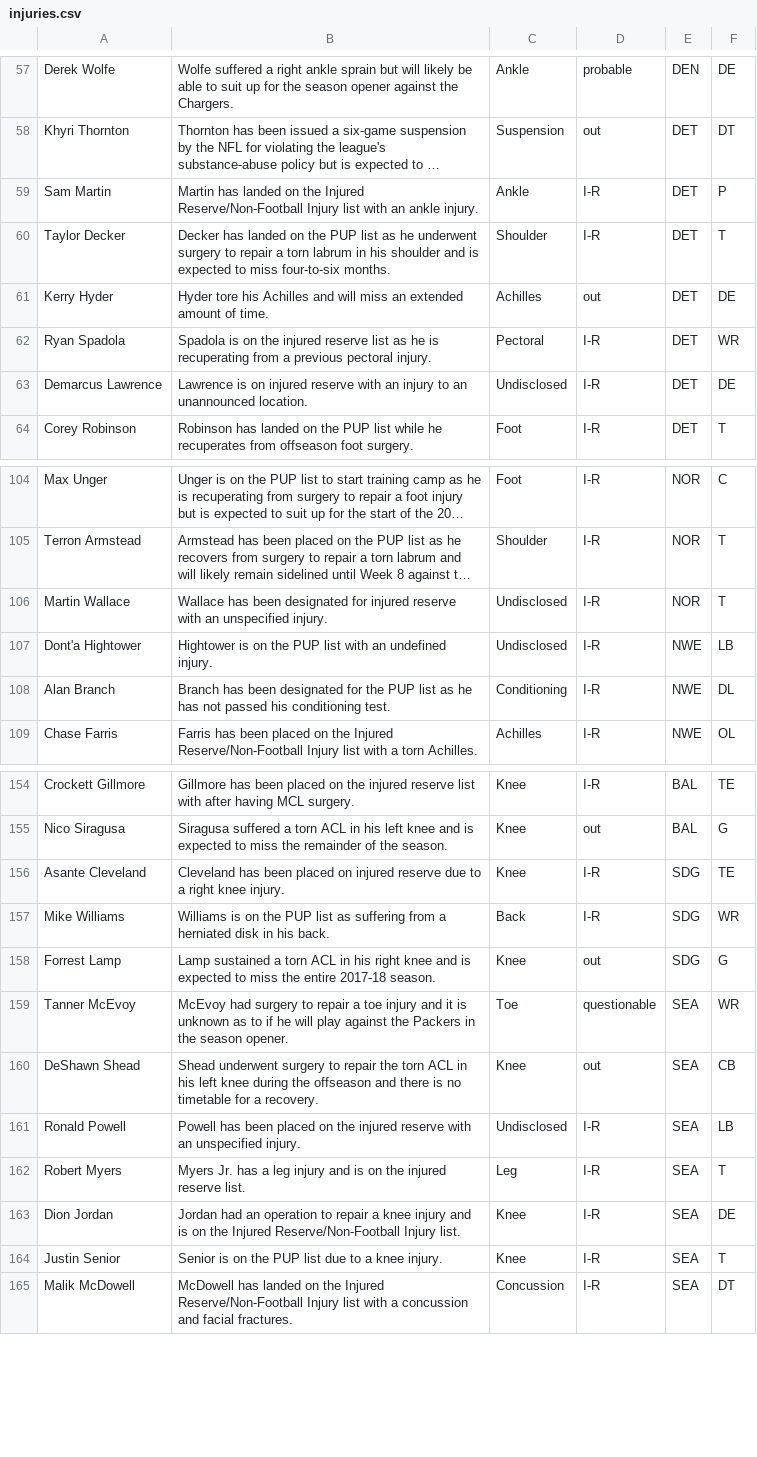
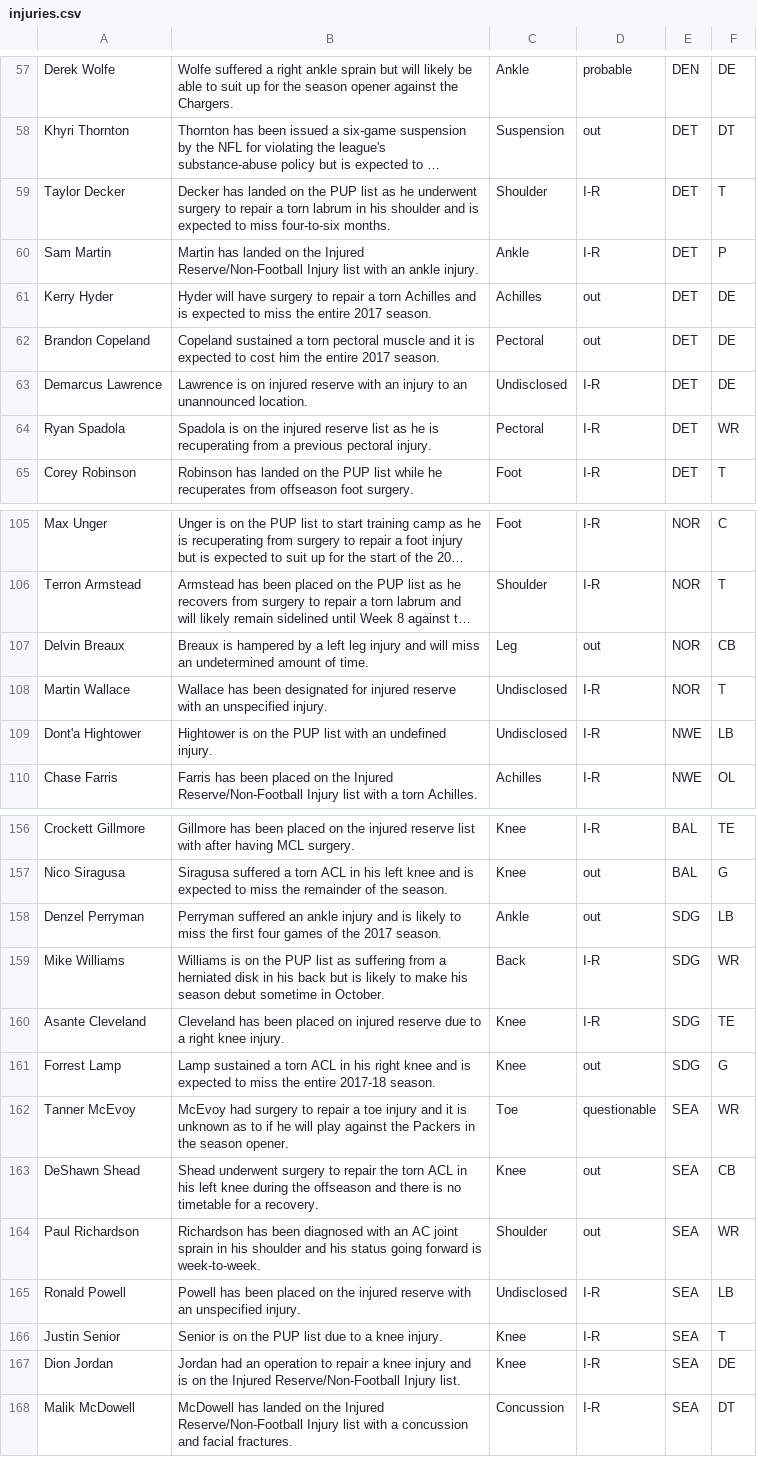
Before and after one commit to joshbegley/NFL-injuries, a CSV file: injuries.csv, drawn as a sheet; only a part is shown, gaps mark what is left out; long unchanged cells end in …; removed rows and columns are numbered as before the commit, all else as after; the diff covers the shown part only; the diff names each change by its address in the sheet, - before the commit and + after, or states it on an @@ line.

Commit message:
automatic updates

```diff
--- a/injuries.csv
+++ b/injuries.csv
@@ row 60 moved to row 59: Taylor Decker @@
-B61: Hyder tore his Achilles and will miss an extended amount of time.
+B61: Hyder will have surgery to repair a torn Achilles and is expected to miss the entire 2017 season.
+row 62: Brandon Copeland | Copeland sustained a torn pectoral muscle and it is expected to cost him the entire 2017 season. | Pectoral | out | DET | DE
+row 107: Delvin Breaux | Breaux is hampered by a left leg injury and will miss an undetermined amount of time. | Leg | out | NOR | CB
-row 108: Alan Branch | Branch has been designated for the PUP list as he has not passed his conditioning test. | Conditioning | I-R | NWE | DL
+row 158: Denzel Perryman | Perryman suffered an ankle injury and is likely to miss the first four games of the 2017 season. | Ankle | out | SDG | LB
+row 159: Mike Williams | Williams is on the PUP list as suffering from a herniated disk in his back but is likely to make his season debut sometime in October. | Back | I-R | SDG | WR
-row 157: Mike Williams | Williams is on the PUP list as suffering from a herniated disk in his back. | Back | I-R | SDG | WR
+row 164: Paul Richardson | Richardson has been diagnosed with an AC joint sprain in his shoulder and his status going forward is week-to-week. | Shoulder | out | SEA | WR
-A166: Robert Myers
+A166: Justin Senior
-B166: Myers Jr. has a leg injury and is on the injured reserve list.
+B166: Senior is on the PUP list due to a knee injury.
-C166: Leg
+C166: Knee
-row 164: Justin Senior | Senior is on the PUP list due to a knee injury. | Knee | I-R | SEA | T
```
Also changed, not shown: 3 added rows, 2 removed rows, 2 moved rows and 6 edited cells elsewhere in this file.
